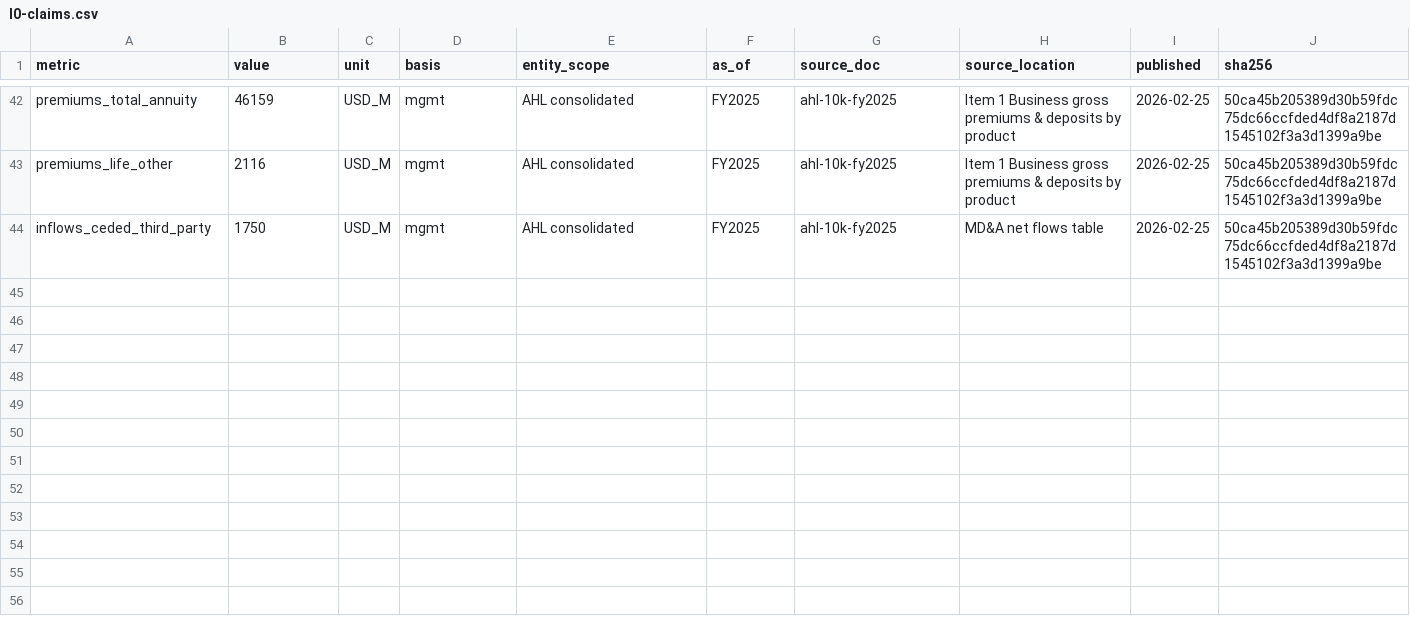
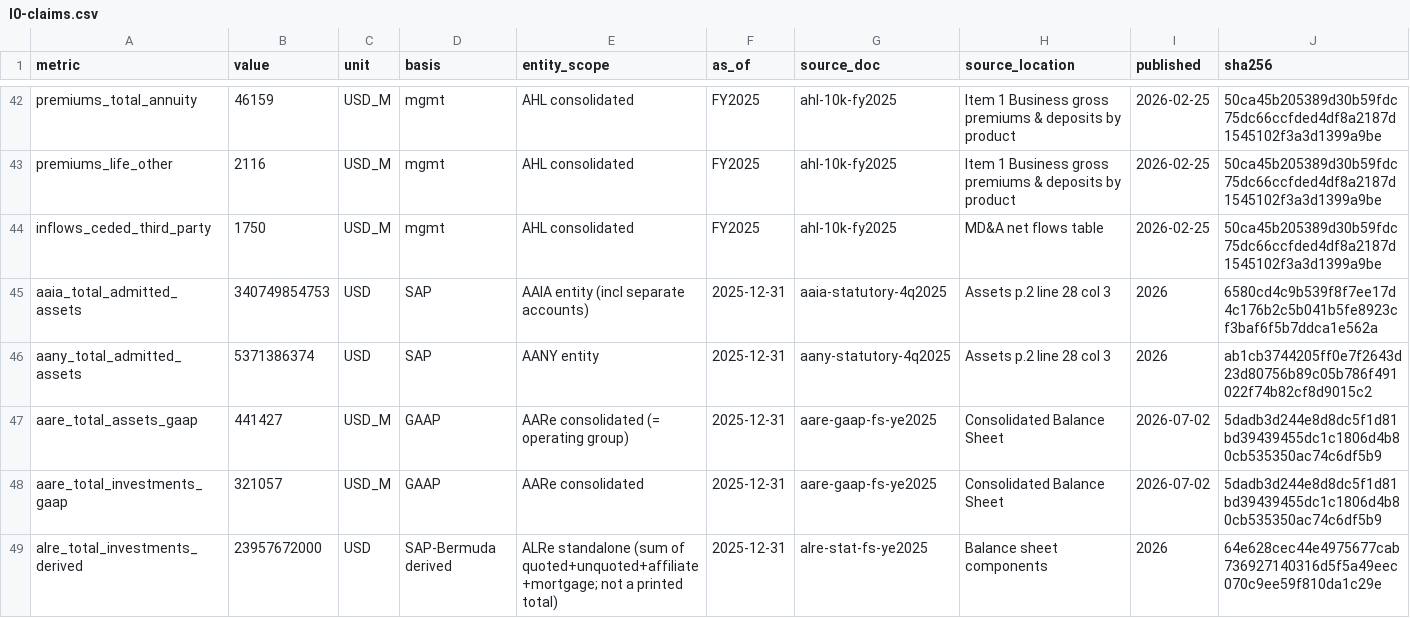
Before and after one commit to peakyragnar/credit, a CSV file: extract/athene/l0-claims.csv, drawn as a sheet; only a part is shown, gaps mark what is left out.

```diff
--- a/extract/athene/l0-claims.csv
+++ b/extract/athene/l0-claims.csv
@@ -44 +44,6 @@ premiums_life_other,2116,USD_M,mgmt,AHL consolidated,FY2025,ahl-10k-fy2025,Item
 inflows_ceded_third_party,1750,USD_M,mgmt,AHL consolidated,FY2025,ahl-10k-fy2025,MD&A net flows table,2026-02-25,50ca45b205389d30b59fdc75dc66ccfded4df8a2187d1545102f3a3d1399a9be
+aaia_total_admitted_assets,340749854753,USD,SAP,AAIA entity (incl separate accounts),2025-12-31,aaia-statutory-4q2025,Assets p.2 line 28 col 3,2026,6580cd4c9b539f8f7ee17d4c176b2c5b041b5fe8923cf3baf6f5b7ddca1e562a
+aany_total_admitted_assets,5371386374,USD,SAP,AANY entity,2025-12-31,aany-statutory-4q2025,Assets p.2 line 28 col 3,2026,ab1cb3744205ff0e7f2643d23d80756b89c05b786f491022f74b82cf8d9015c2
+aare_total_assets_gaap,441427,USD_M,GAAP,AARe consolidated (= operating group),2025-12-31,aare-gaap-fs-ye2025,Consolidated Balance Sheet,2026-07-02,5dadb3d244e8d8dc5f1d81bd39439455dc1c1806d4b80cb535350ac74c6df5b9
+aare_total_investments_gaap,321057,USD_M,GAAP,AARe consolidated,2025-12-31,aare-gaap-fs-ye2025,Consolidated Balance Sheet,2026-07-02,5dadb3d244e8d8dc5f1d81bd39439455dc1c1806d4b80cb535350ac74c6df5b9
+alre_total_investments_derived,23957672000,USD,SAP-Bermuda derived,ALRe standalone (sum of quoted+unquoted+affiliate+mortgage; not a printed total),2025-12-31,alre-stat-fs-ye2025,Balance sheet components,2026,64e628cec44e4975677cab736927140316d5f5a49eec070c9ee59f810da1c29e
```
Also changed, not shown: 2 other files.
